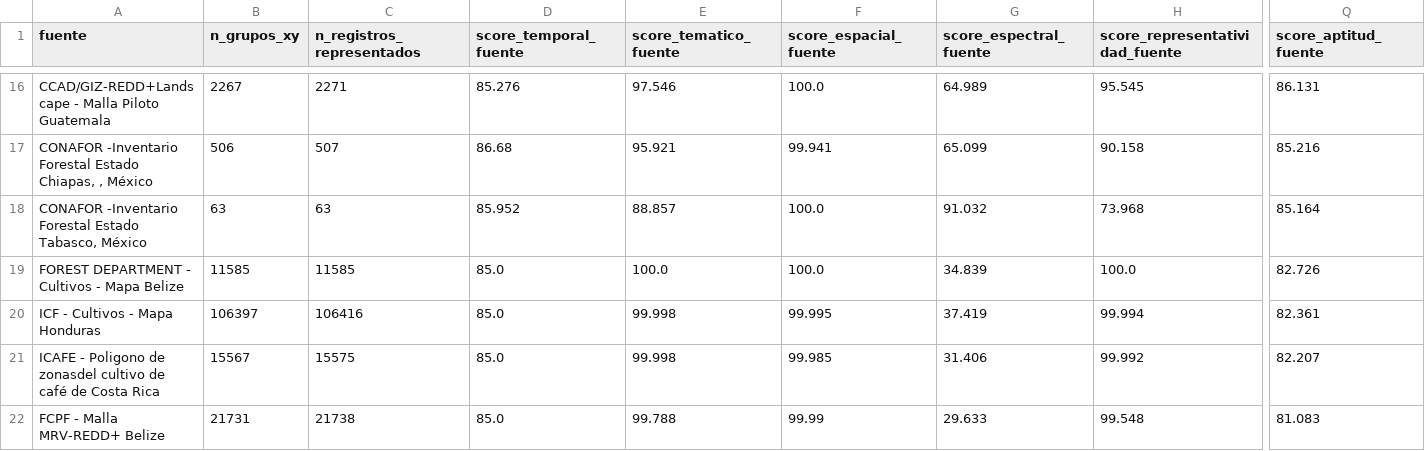
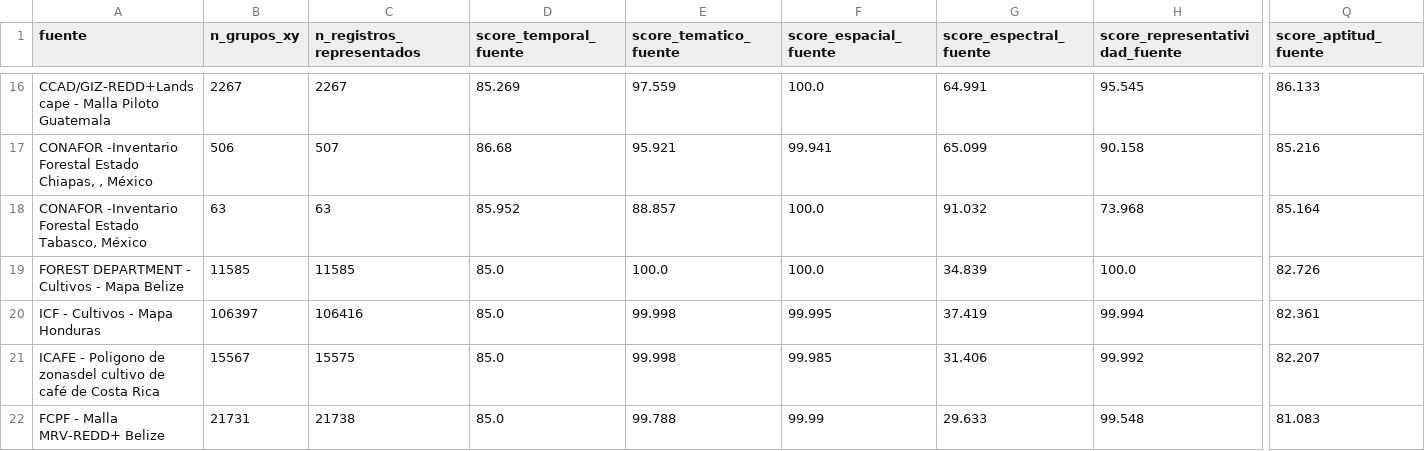
Before and after one commit to CrisVolcano/PGBM_actividad_1_diagnostico, a CSV file: outputs/tables/10_source_aptitude_ranking.csv, drawn as a sheet; only a part is shown, gaps mark what is left out; the diff covers the shown part only; the diff names each change by its address in the sheet, - before the commit and + after, or states it on an @@ line.

Commit message:
Update - Aptitude Scoring* and Grid Densidad Puntos

```diff
--- a/outputs/tables/10_source_aptitude_ranking.csv
+++ b/outputs/tables/10_source_aptitude_ranking.csv
-C16 (n_registros_representados): 2271
+C16 (n_registros_representados): 2267
-D16 (score_temporal_fuente): 85.276
+D16 (score_temporal_fuente): 85.269
-E16 (score_tematico_fuente): 97.546
+E16 (score_tematico_fuente): 97.559
-G16 (score_espectral_fuente): 64.989
+G16 (score_espectral_fuente): 64.991
-Q16 (score_aptitud_fuente): 86.131
+Q16 (score_aptitud_fuente): 86.133
```
Also changed, not shown: 1 added row, 1 removed row and 27 edited cells elsewhere in this file, outputs/tables/10_selection_scenarios_summary.csv, 8 other files.
